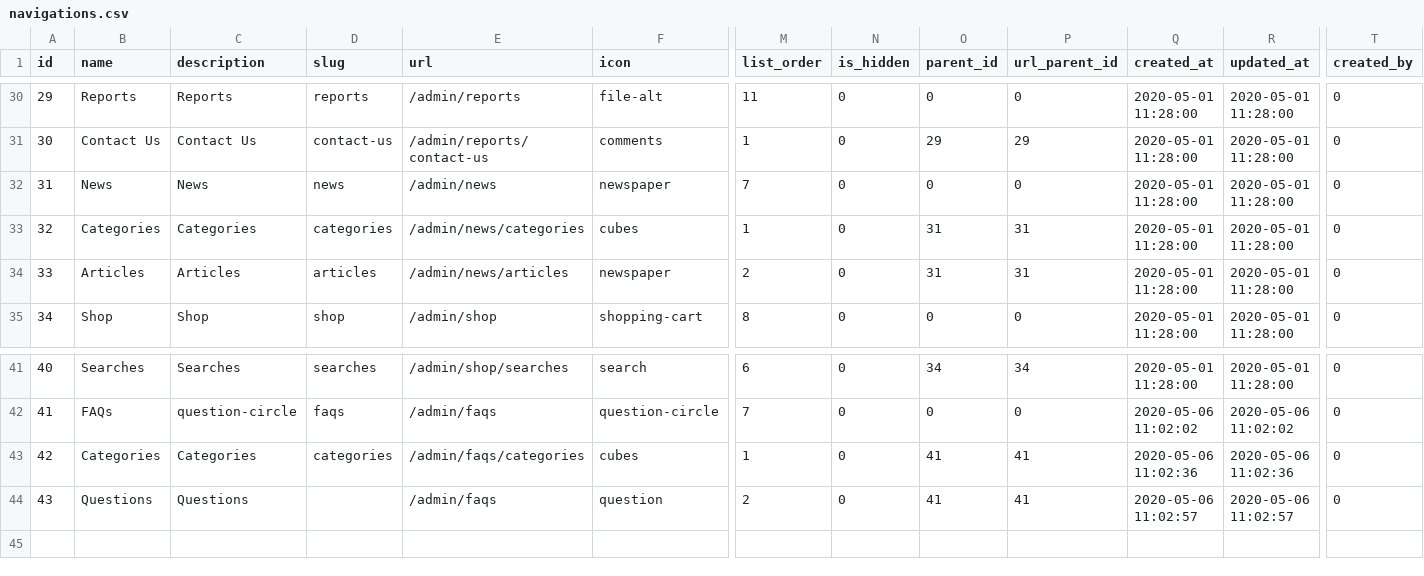
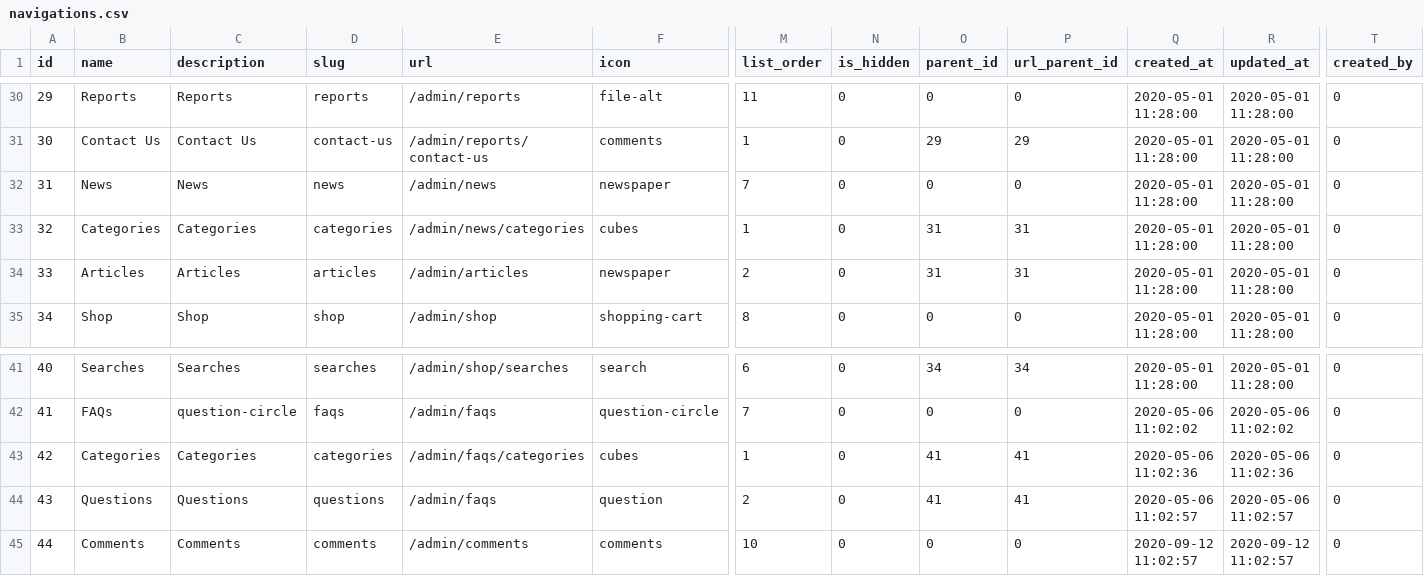
Before and after one commit to bpocallaghan/titan-starter-website, a CSV file: database/seeders/csv/navigations.csv, drawn as a sheet; only a part is shown, gaps mark what is left out; rows hold the shown columns only; the diff names each change by its address in the sheet, - before the commit and + after, or states it on an @@ line.

Commit message:
Rename News to Articles & create contactable form

```diff
--- a/database/seeders/csv/navigations.csv
+++ b/database/seeders/csv/navigations.csv
-E34 (url): /admin/news/articles
+E34 (url): /admin/articles
-D44 (slug): (empty)
+D44 (slug): questions
+row 45: 44 | Comments | Comments | comments | /admin/comments | comments | 10 | 0 | 0 | 0 | 2020-09-12 11:02:57 | 2020-09-12 11:02:57 | 0
```
Also changed, not shown: database/seeders/csv/layouts.csv, database/seeders/csv/navigation_role.csv, 52 other files.
